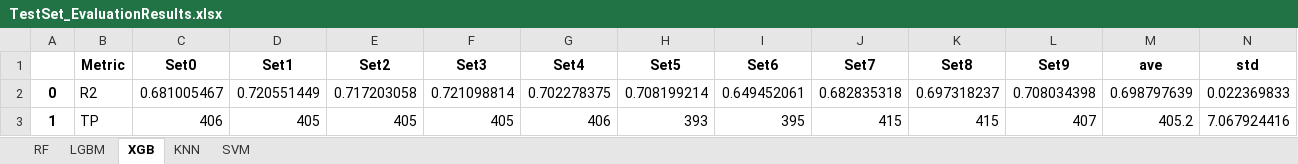
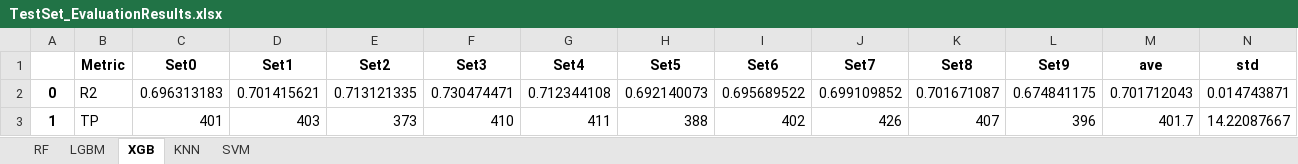
Before and after one commit to bernadogan/HDAC-isoform-selectivity-ML-models, an Excel workbook: BioactivityModels/HDAC1/models/Regression/OUTPUT/TestSet_EvaluationResults.xlsx, sheet XGB, drawn as a sheet; only a part is shown; values as stored, in another font and other column widths than the file's, no borders; the diff covers the shown part only; the diff names each change by its address in the sheet, - before the commit and + after, or states it on an @@ line.

```diff
--- a/BioactivityModels/HDAC1/models/Regression/OUTPUT/TestSet_EvaluationResults.xlsx (sheet XGB)
+++ b/BioactivityModels/HDAC1/models/Regression/OUTPUT/TestSet_EvaluationResults.xlsx (sheet XGB)
-C2 (Set0): 0.681005467
+C2 (Set0): 0.696313183
-D2 (Set1): 0.720551449
+D2 (Set1): 0.701415621
-E2 (Set2): 0.717203058
+E2 (Set2): 0.713121335
-F2 (Set3): 0.721098814
+F2 (Set3): 0.730474471
-G2 (Set4): 0.702278375
+G2 (Set4): 0.712344108
-H2 (Set5): 0.708199214
+H2 (Set5): 0.692140073
-I2 (Set6): 0.649452061
+I2 (Set6): 0.695689522
-J2 (Set7): 0.682835318
+J2 (Set7): 0.699109852
-K2 (Set8): 0.697318237
+K2 (Set8): 0.701671087
-L2 (Set9): 0.708034398
+L2 (Set9): 0.674841175
-M2 (ave): 0.698797639
+M2 (ave): 0.701712043
-N2 (std): 0.022369833
+N2 (std): 0.014743871
-C3 (Set0): 406
+C3 (Set0): 401
-D3 (Set1): 405
+D3 (Set1): 403
-E3 (Set2): 405
+E3 (Set2): 373
-F3 (Set3): 405
+F3 (Set3): 410
-G3 (Set4): 406
+G3 (Set4): 411
-H3 (Set5): 393
+H3 (Set5): 388
-I3 (Set6): 395
+I3 (Set6): 402
-J3 (Set7): 415
+J3 (Set7): 426
-K3 (Set8): 415
+K3 (Set8): 407
-L3 (Set9): 407
+L3 (Set9): 396
-M3 (ave): 405.2
+M3 (ave): 401.7
-N3 (std): 7.067924416
+N3 (std): 14.22087667
```
Also changed, not shown: 167 edited cells elsewhere in this sheet, sheet LGBM, sheet SVM, sheet KNN, sheet RF, BioactivityModels/HDAC1/models/Regression/OUTPUT/EvaluationResults.xlsx, 1 other file.
